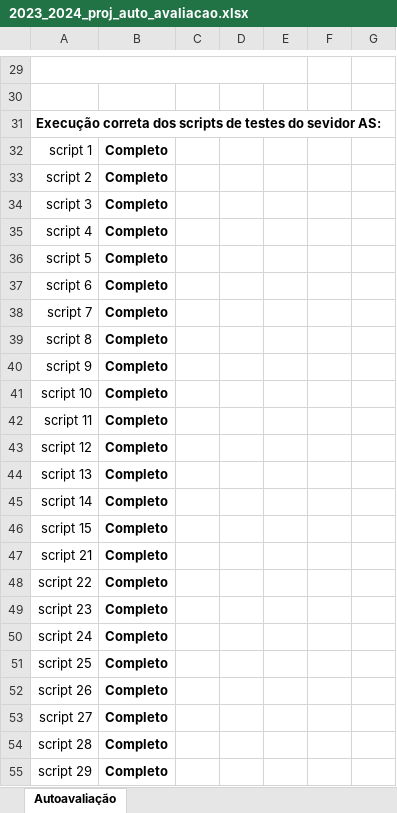
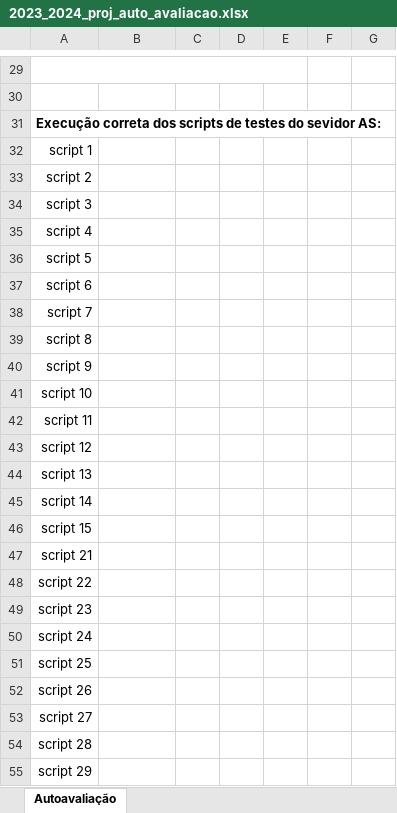
Before and after one commit to St0rmie/ProjRC, an Excel workbook: 2023_2024_proj_auto_avaliacao.xlsx, sheet Autoavaliação, drawn as a sheet; only a part is shown, gaps mark what is left out; values as stored, in another font and other column widths than the file's, no borders; the diff covers the shown part only; the diff names each change by its address in the sheet, - before the commit and + after, or states it on an @@ line.

```diff
--- a/2023_2024_proj_auto_avaliacao.xlsx (sheet Autoavaliação)
+++ b/2023_2024_proj_auto_avaliacao.xlsx (sheet Autoavaliação)
-B32:B55: Completo
+B32:B55: (empty)
```
Also changed, not shown: 31 edited cells elsewhere in this sheet, 3 other files.
